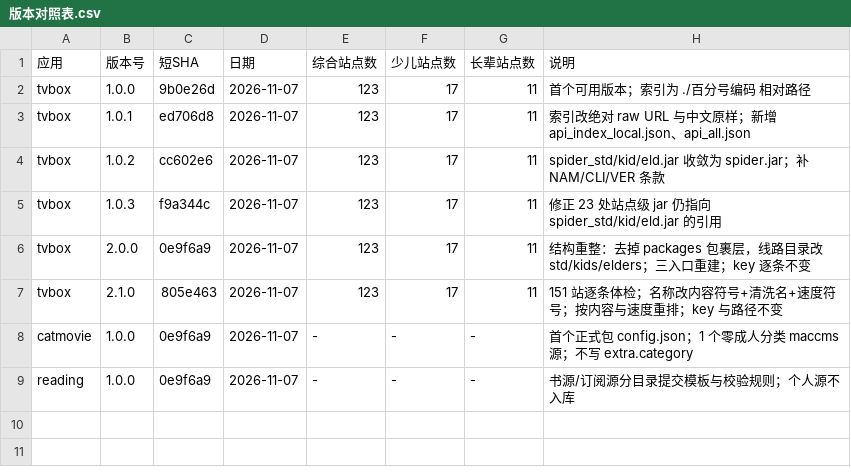
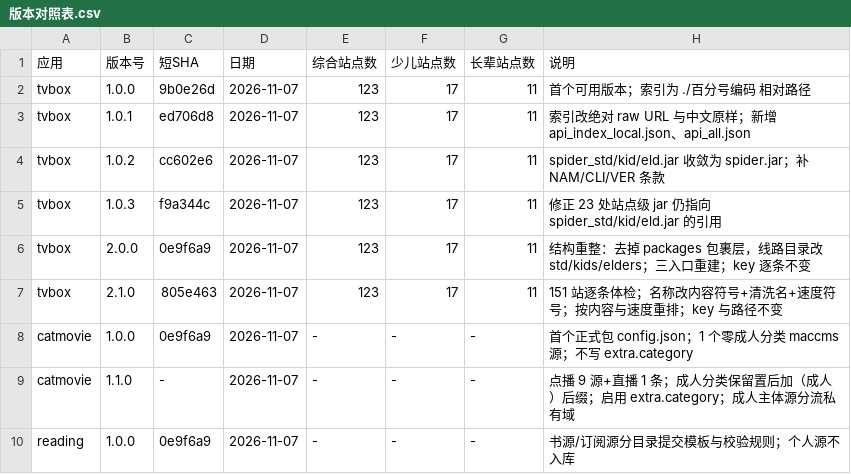
Before and after one commit to SL-learn/SL-Sources, a CSV file: 记录/版本对照表.csv, drawn as a sheet; the diff names each change by its address in the sheet, - before the commit and + after, or states it on an @@ line.

Commit message:
feat(catmovie): 成人按源分流并恢复 9 源配置
成人主体源单独成文件、放私有域，不进入公开仓；普通源内成人分类保留、置后并加（成人）后缀。全量体检 22 条候选后恢复 9 条点播源与 1 条直播。公开仓门禁改为只拦成人源文件、私有域内容、维护元数据与私有词表。

```diff
--- a/记录/版本对照表.csv
+++ b/记录/版本对照表.csv
+row 9: catmovie | 1.1.0 | - | 2026-11-07 | - | - | - | 点播 9 源+直播 1 条；成人分类保留置后加（成人）后缀；启用 extra.category；成人主体源分流私有域
```
Also changed, not shown: 记录/探活索引.csv, 19 other files.
